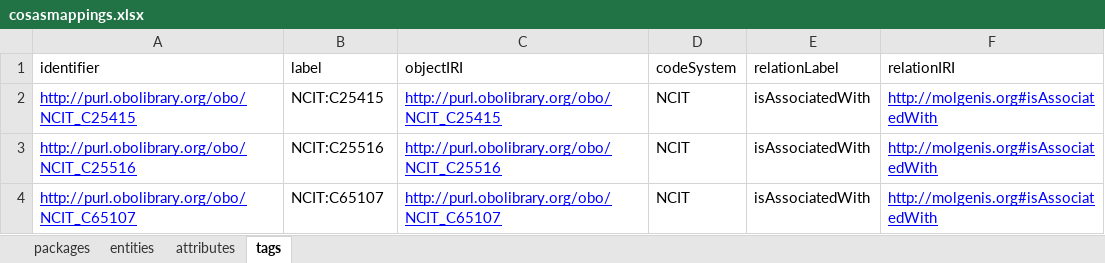
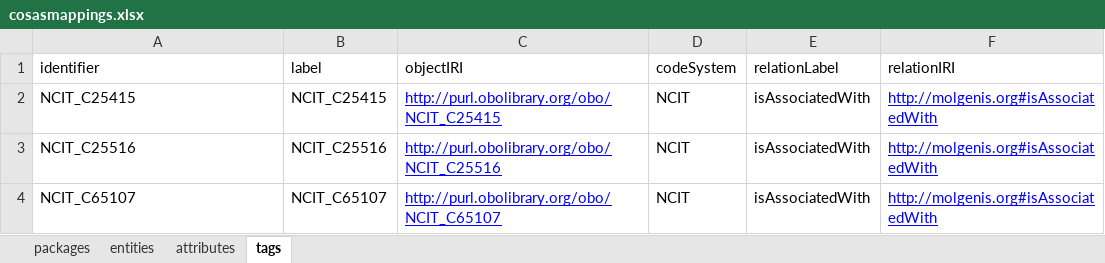
Before and after one commit to molgenis/projects-rd-cosas, an Excel workbook: dist/cosasmappings.xlsx, sheet tags, drawn as a sheet; values as stored, in another font and other column widths than the file's, no borders; the diff names each change by its address in the sheet, - before the commit and + after, or states it on an @@ line.

```diff
--- a/dist/cosasmappings.xlsx (sheet tags)
+++ b/dist/cosasmappings.xlsx (sheet tags)
-A2 (identifier): http://purl.obolibrary.org/obo/NCIT_C25415
+A2 (identifier): NCIT_C25415
@@ A2:A4 underline: on → off, text colour: #0000FF → black @@
-B2 (label): NCIT:C25415
+B2 (label): NCIT_C25415
-A3 (identifier): http://purl.obolibrary.org/obo/NCIT_C25516
+A3 (identifier): NCIT_C25516
-B3 (label): NCIT:C25516
+B3 (label): NCIT_C25516
-A4 (identifier): http://purl.obolibrary.org/obo/NCIT_C65107
+A4 (identifier): NCIT_C65107
-B4 (label): NCIT:C65107
+B4 (label): NCIT_C65107
```
Also changed, not shown: sheet attributes, sheet packages, 2 other files.
